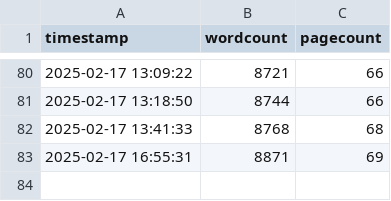
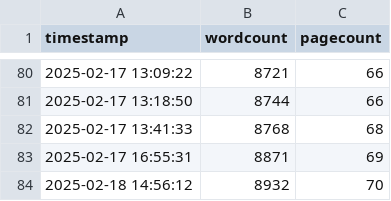
Before and after one commit to jackkraus/Jack-MS-Thesis-Draft, a CSV file: progressTracking/progress.csv, drawn as a sheet; only a part is shown, gaps mark what is left out.

```diff
--- a/progressTracking/progress.csv
+++ b/progressTracking/progress.csv
@@ -83 +83,2 @@ timestamp,wordcount,pagecount
 2025-02-17 16:55:31,8871,69
+2025-02-18 14:56:12,8932,70
```
Also changed, not shown: 11 other files.
